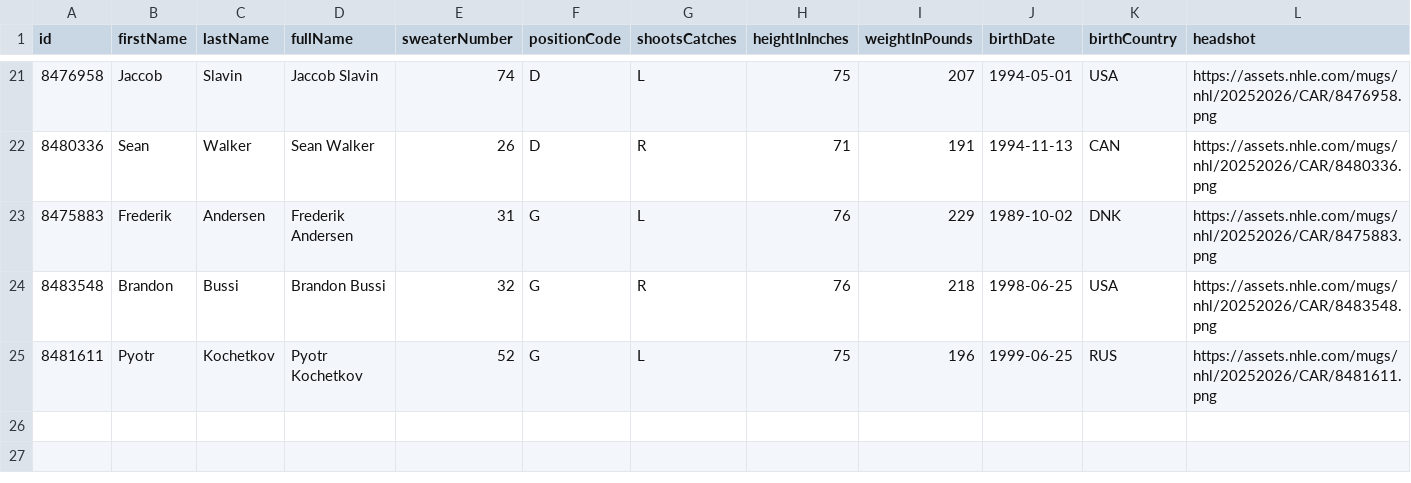
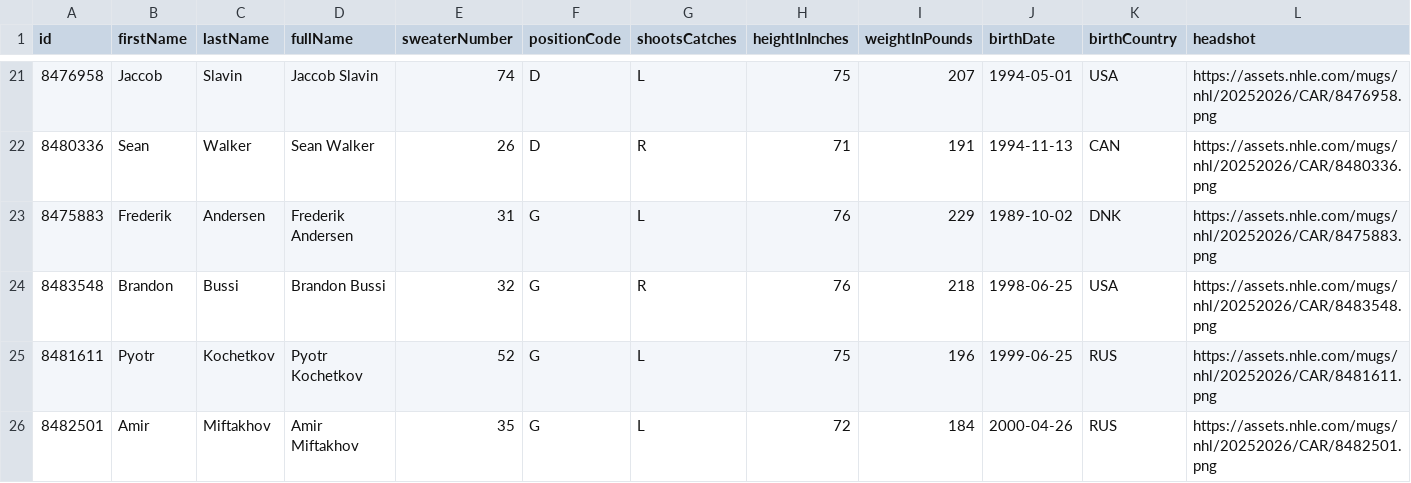
Before and after one commit to SertKert/Puck-Drop, a CSV file: data/rosters/CAR.csv, drawn as a sheet; only a part is shown, gaps mark what is left out.

Commit message:
chore(data): daily refresh 2026-06-12

```diff
--- a/data/rosters/CAR.csv
+++ b/data/rosters/CAR.csv
@@ -25 +25,2 @@ id,firstName,lastName,fullName,sweaterNumber,positionCode,shootsCatches,heightIn
 8481611,Pyotr,Kochetkov,Pyotr Kochetkov,52,G,L,75,196,1999-06-25,RUS,https://assets.nhle.com/mugs/nhl/20252026/CAR/8481611.png
+8482501,Amir,Miftakhov,Amir Miftakhov,35,G,L,72,184,2000-04-26,RUS,https://assets.nhle.com/mugs/nhl/20252026/CAR/8482501.png
```
Also changed, not shown: 46 other files.
